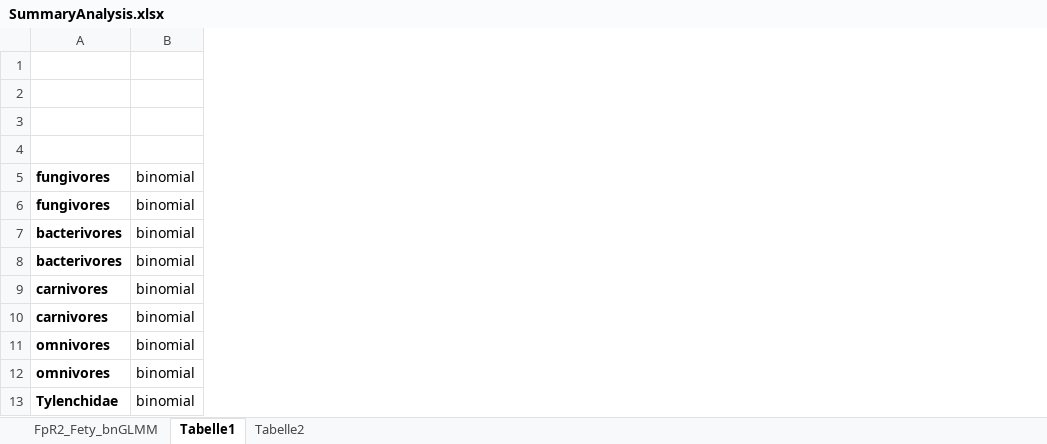
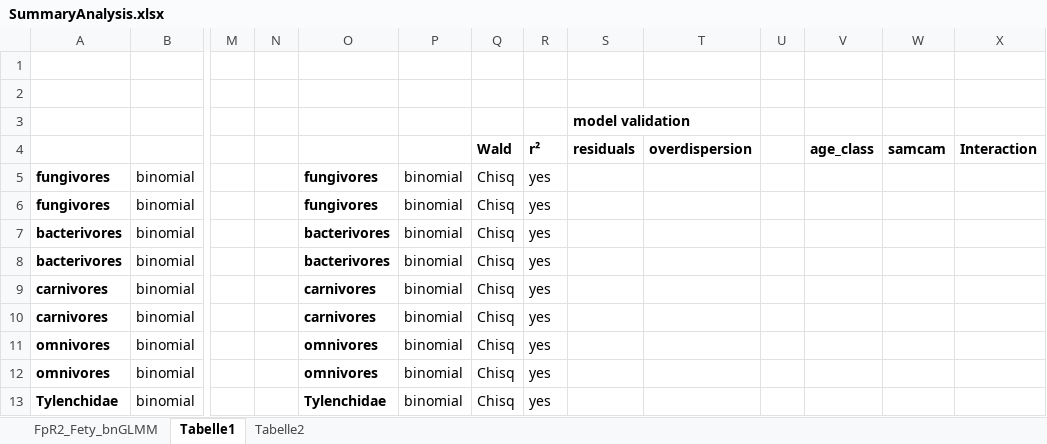
Before and after one commit to BizarreRide/F2_Nematodes, an Excel workbook: Results/ANOVATables/SummaryAnalysis.xlsx, sheet Tabelle1, drawn as a sheet; only a part is shown, gaps mark what is left out; values as stored, in another font and other column widths than the file's, no borders; the diff names each change by its address in the sheet, - before the commit and + after, or states it on an @@ line.

Commit message:
super finale Tabelle

```diff
--- a/Results/ANOVATables/SummaryAnalysis.xlsx (sheet Tabelle1)
+++ b/Results/ANOVATables/SummaryAnalysis.xlsx (sheet Tabelle1)
+column M, empty
+column N, empty
+column O, rows 5-13: fungivores | fungivores | bacterivores | bacterivores | carnivores | carnivores | omnivores | omnivores | Tylenchidae
+column P, rows 5-13: all binomial
+column Q, rows 4-13: Wald | Chisq | Chisq | Chisq | Chisq | Chisq | Chisq | Chisq | Chisq | Chisq
+column R, rows 4-13: r² | yes | yes | yes | yes | yes | yes | yes | yes | yes
+column S, rows 3-4: model validation | residuals
+column T, row 4: overdispersion
+column U, empty
+column V, row 4: age_class
+column W, row 4: samcam
+column X, row 4: Interaction
```
Also changed, not shown: sheet FpR2_Fety_bnGLMM, 18 other files.
